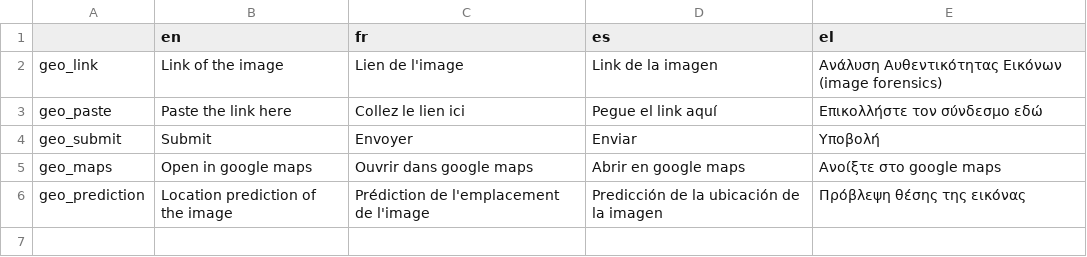
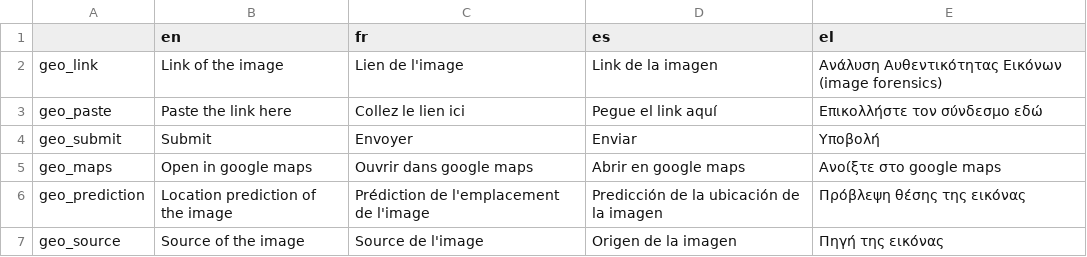
Before and after one commit to Xelgen/InVID-Translations, a TSV file: components/NavItems/tools/Geolocalizer.tsv, drawn as a sheet.

Commit message:
Update Geolocalizer.tsv

```diff
--- a/components/NavItems/tools/Geolocalizer.tsv
+++ b/components/NavItems/tools/Geolocalizer.tsv
@@ -6 +6,2 @@ geo_maps	Open in google maps	Ouvrir dans google maps	Abrir en google maps	Ανο
 geo_prediction	Location prediction of the image	Prédiction de l'emplacement de l'image	Predicción de la ubicación de la imagen	Πρόβλεψη θέσης της εικόνας
+geo_source	Source of the image	Source de l'image	Origen de la imagen	Πηγή της εικόνας
```
